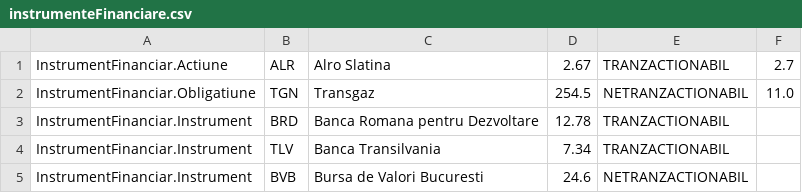
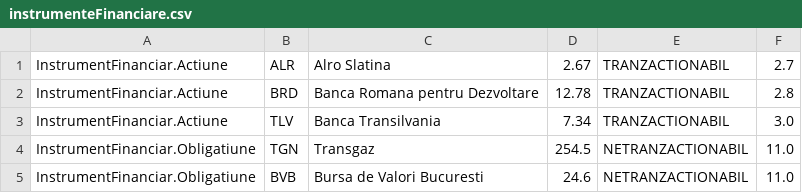
Before and after one commit to MaresR0bert/CTS, a CSV file: seminar3/Exemplul_4/instrumenteFinanciare.csv, drawn as a sheet.

Commit message:
instrument is now abstract

```diff
--- a/seminar3/Exemplul_4/instrumenteFinanciare.csv
+++ b/seminar3/Exemplul_4/instrumenteFinanciare.csv
@@ -1,5 +1,5 @@
 InstrumentFinanciar.Actiune,ALR,Alro Slatina,2.67,TRANZACTIONABIL,2.7
+InstrumentFinanciar.Actiune,BRD,Banca Romana pentru Dezvoltare,12.78,TRANZACTIONABIL,2.8
+InstrumentFinanciar.Actiune,TLV,Banca Transilvania,7.34,TRANZACTIONABIL,3.0
 InstrumentFinanciar.Obligatiune,TGN,Transgaz,254.5,NETRANZACTIONABIL,11.0
-InstrumentFinanciar.Instrument,BRD,Banca Romana pentru Dezvoltare,12.78,TRANZACTIONABIL
-InstrumentFinanciar.Instrument,TLV,Banca Transilvania,7.34,TRANZACTIONABIL
-InstrumentFinanciar.Instrument,BVB,Bursa de Valori Bucuresti,24.6,NETRANZACTIONABIL
+InstrumentFinanciar.Obligatiune,BVB,Bursa de Valori Bucuresti,24.6,NETRANZACTIONABIL,11.0
```
Also changed, not shown: 12 other files.
